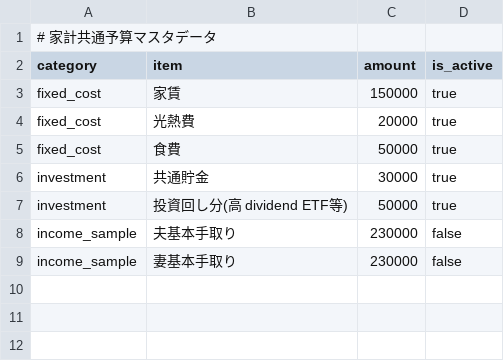
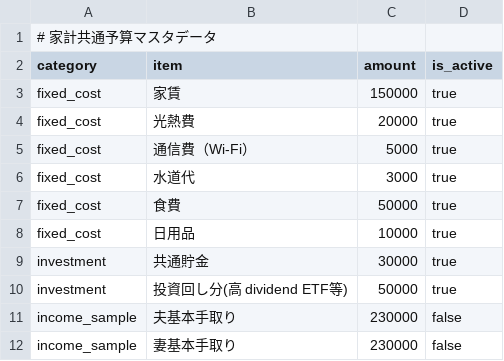
Before and after one commit to TakuyaFukumura/cost-share-next-js-app, a CSV file: public/data/budget_data.csv, drawn as a sheet; the diff names each change by its address in the sheet, - before the commit and + after, or states it on an @@ line.

```diff
--- a/public/data/budget_data.csv
+++ b/public/data/budget_data.csv
+row 5: fixed_cost | 通信費（Wi-Fi） | 5000 | true
+row 6: fixed_cost | 水道代 | 3000 | true
+row 8: fixed_cost | 日用品 | 10000 | true
```
Also changed, not shown: 2 other files.
